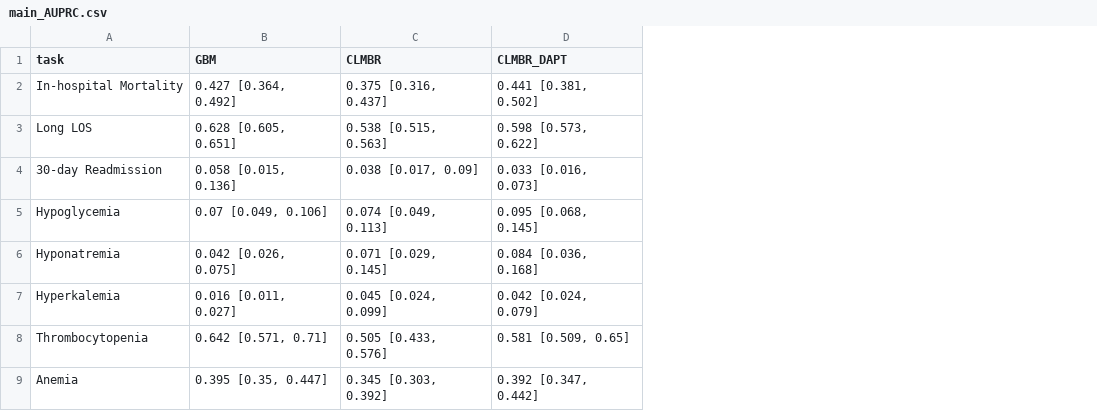
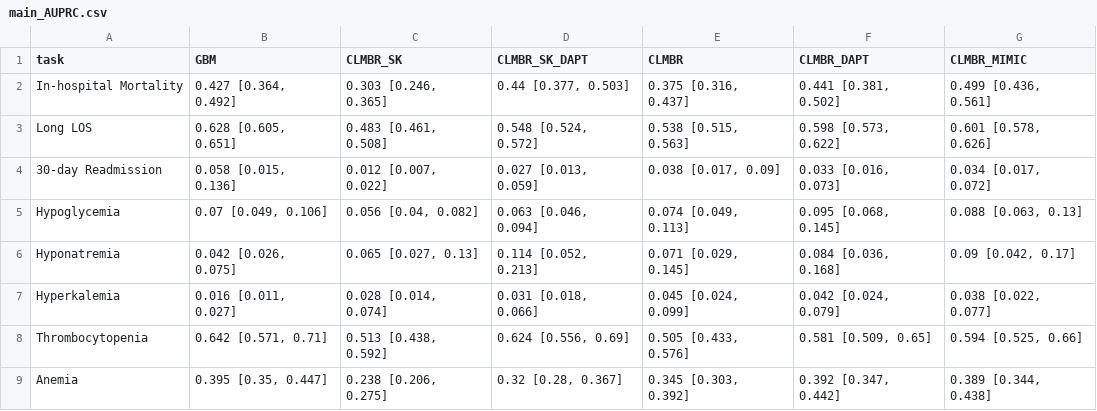
Before and after one commit to sungresearch/femr-on-mimic, a CSV file: results/tables/benchmark/main_AUPRC.csv, drawn as a sheet; the diff names each change by its address in the sheet, - before the commit and + after, or states it on an @@ line.

```diff
--- a/results/tables/benchmark/main_AUPRC.csv
+++ b/results/tables/benchmark/main_AUPRC.csv
+column C (CLMBR_SK), rows 2-9: 0.303 [0.246, 0.365] | 0.483 [0.461, 0.508] | 0.012 [0.007, 0.022] | 0.056 [0.04, 0.082] | 0.065 [0.027, 0.13] | 0.028 [0.014, 0.074] | 0.513 [0.438, 0.592] | 0.238 [0.206, 0.275]
+column D (CLMBR_SK_DAPT), rows 2-9: 0.44 [0.377, 0.503] | 0.548 [0.524, 0.572] | 0.027 [0.013, 0.059] | 0.063 [0.046, 0.094] | 0.114 [0.052, 0.213] | 0.031 [0.018, 0.066] | 0.624 [0.556, 0.69] | 0.32 [0.28, 0.367]
+column G (CLMBR_MIMIC), rows 2-9: 0.499 [0.436, 0.561] | 0.601 [0.578, 0.626] | 0.034 [0.017, 0.072] | 0.088 [0.063, 0.13] | 0.09 [0.042, 0.17] | 0.038 [0.022, 0.077] | 0.594 [0.525, 0.66] | 0.389 [0.344, 0.438]
```
Also changed, not shown: results/tables/benchmark/main_AUPRC_C.csv, results/tables/benchmark/main_AUROC.csv, 4 other files.
